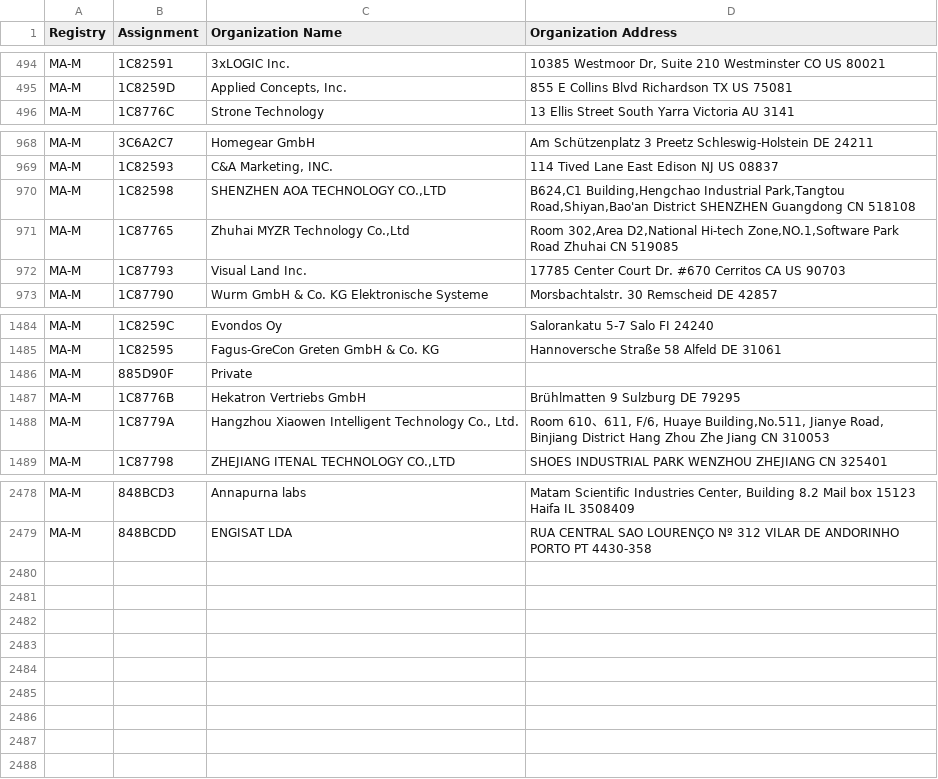
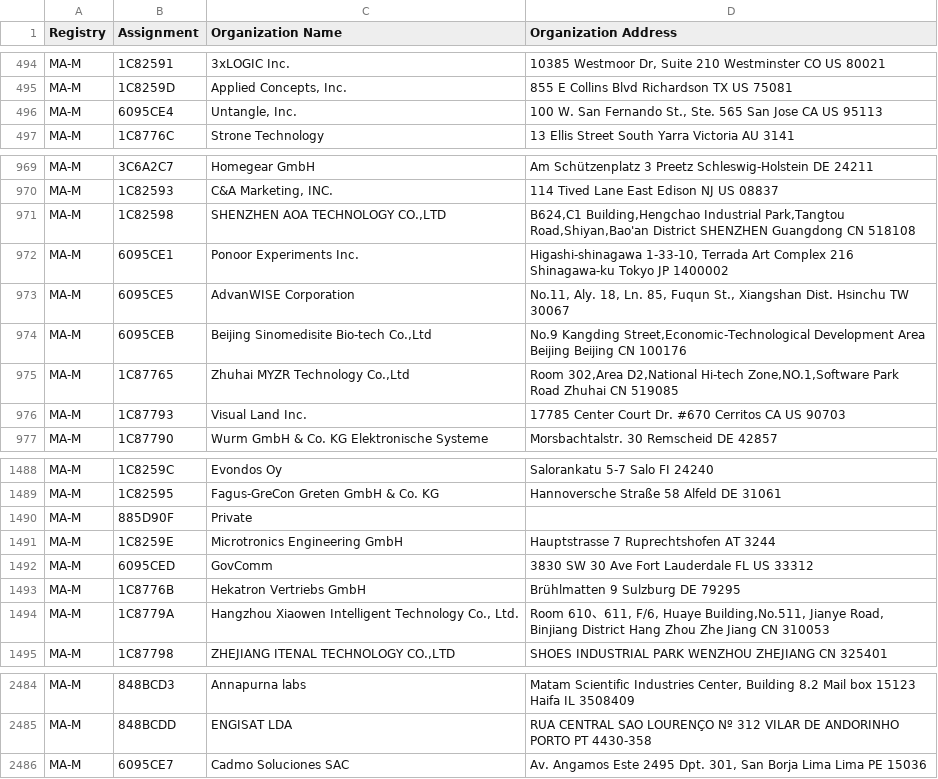
Before and after one commit to hdm/mac-tracker, a CSV file: data/ieee/mam.csv, drawn as a sheet; only a part is shown, gaps mark what is left out.

```diff
--- a/data/ieee/mam.csv
+++ b/data/ieee/mam.csv
@@ -495,2 +495,3 @@ MA-M,1C82591,3xLOGIC Inc.,"10385 Westmoor Dr, Suite 210 Westminster CO US 80021
 MA-M,1C8259D,"Applied Concepts, Inc.",855 E Collins Blvd Richardson TX US 75081
+MA-M,6095CE4,"Untangle, Inc.","100 W. San Fernando St., Ste. 565 San Jose CA US 95113 "
 MA-M,1C8776C,Strone Technology,13 Ellis Street South Yarra Victoria AU 3141
@@ -970,2 +971,5 @@ MA-M,1C82593,"C&A Marketing, INC.",114 Tived Lane East Edison  NJ US 08837
 MA-M,1C82598,"SHENZHEN AOA TECHNOLOGY CO.,LTD","B624,C1 Building,Hengchao Industrial Park,Tangtou Road,Shiyan,Bao'an District SHENZHEN Guangdong CN 518108 "
+MA-M,6095CE1,Ponoor Experiments Inc.,"Higashi-shinagawa 1-33-10, Terrada Art Complex 216 Shinagawa-ku Tokyo JP 1400002 "
+MA-M,6095CE5,AdvanWISE Corporation,"No.11, Aly. 18, Ln. 85, Fuqun St., Xiangshan Dist. Hsinchu  TW 30067 "
+MA-M,6095CEB,"Beijing Sinomedisite Bio-tech Co.,Ltd","No.9 Kangding Street,Economic-Technological Development Area Beijing Beijing CN 100176 "
 MA-M,1C87765,"Zhuhai MYZR Technology Co.,Ltd","Room 302,Area D2,National Hi-tech Zone,NO.1,Software Park Road Zhuhai  CN 519085 "
@@ -1486,2 +1490,4 @@ MA-M,1C82595,Fagus-GreCon Greten GmbH & Co. KG,Hannoversche Straße 58 Alfeld  D
 MA-M,885D90F,Private,
+MA-M,1C8259E,Microtronics Engineering GmbH,Hauptstrasse 7 Ruprechtshofen  AT 3244
+MA-M,6095CED,GovComm,3830 SW 30 Ave Fort Lauderdale FL US 33312
 MA-M,1C8776B,Hekatron Vertriebs GmbH,Brühlmatten 9 Sulzburg  DE 79295
@@ -2479 +2485,2 @@ MA-M,848BCD3,Annapurna labs,"Matam Scientific Industries Center,   Building 8.2
 MA-M,848BCDD,ENGISAT LDA,RUA CENTRAL SAO LOURENÇO Nº 312 VILAR DE ANDORINHO PORTO PT 4430-358
+MA-M,6095CE7,Cadmo Soluciones SAC,"Av. Angamos Este 2495 Dpt. 301, San Borja Lima Lima PE 15036 "
```
Also changed, not shown: data/ieee/iab.csv, data/ieee/oui36.csv, 19 other files.
